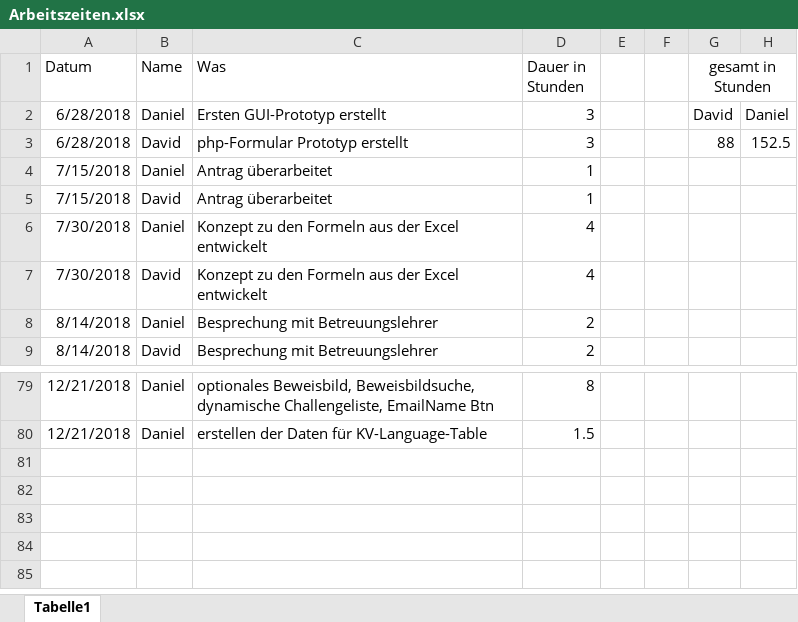
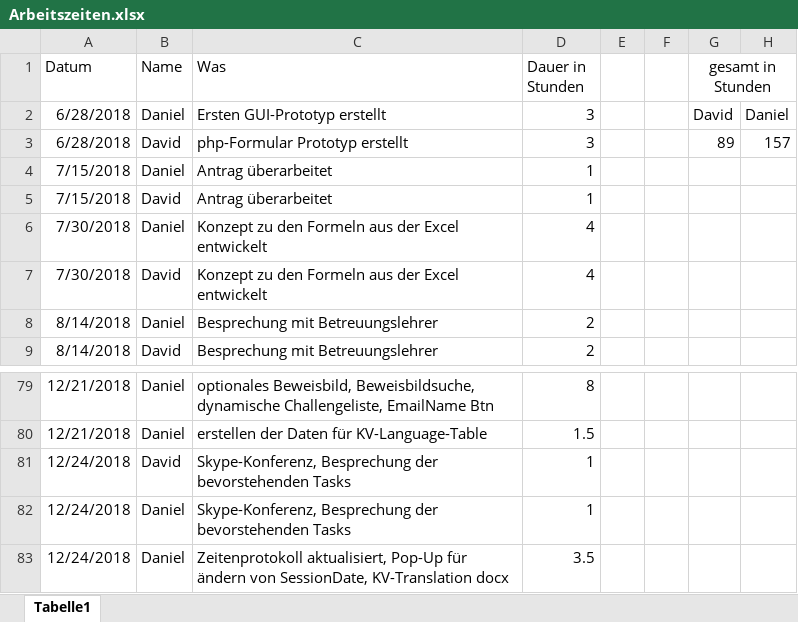
Before and after one commit to 1819-diplomarbeiten/1819-5ahif-da-ruderverein-ister-dreamteam, an Excel workbook: Organisatorisches/Arbeitszeiten.xlsx, sheet Tabelle1, drawn as a sheet; only a part is shown, gaps mark what is left out; values as stored, in another font and other column widths than the file's, no borders; the diff names each change by its address in the sheet, - before the commit and + after, or states it on an @@ line.

```diff
--- a/Organisatorisches/Arbeitszeiten.xlsx (sheet Tabelle1)
+++ b/Organisatorisches/Arbeitszeiten.xlsx (sheet Tabelle1)
-G3 (gesamt in Stunden): 88
+G3 (gesamt in Stunden): 89
-H3: 152.5
+H3: 157
+row 81: 12/24/2018 | David | Skype-Konferenz, Besprechung der bevorstehenden Tasks | 1
+row 82: 12/24/2018 | Daniel | Skype-Konferenz, Besprechung der bevorstehenden Tasks | 1
+row 83: 12/24/2018 | Daniel | Zeitenprotokoll aktualisiert, Pop-Up für ändern von SessionDate, KV-Translation docx | 3.5
```
Also changed, not shown: 6 other files.
